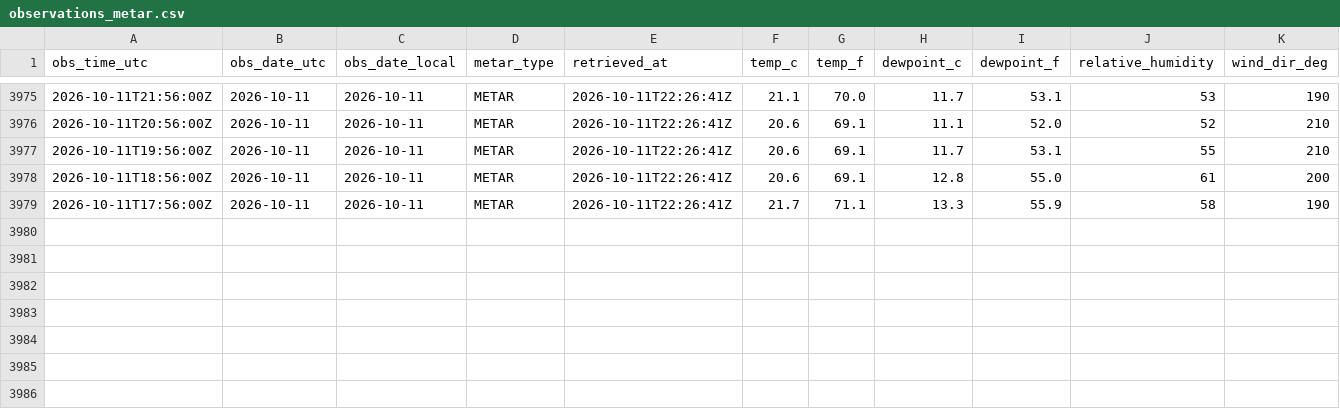
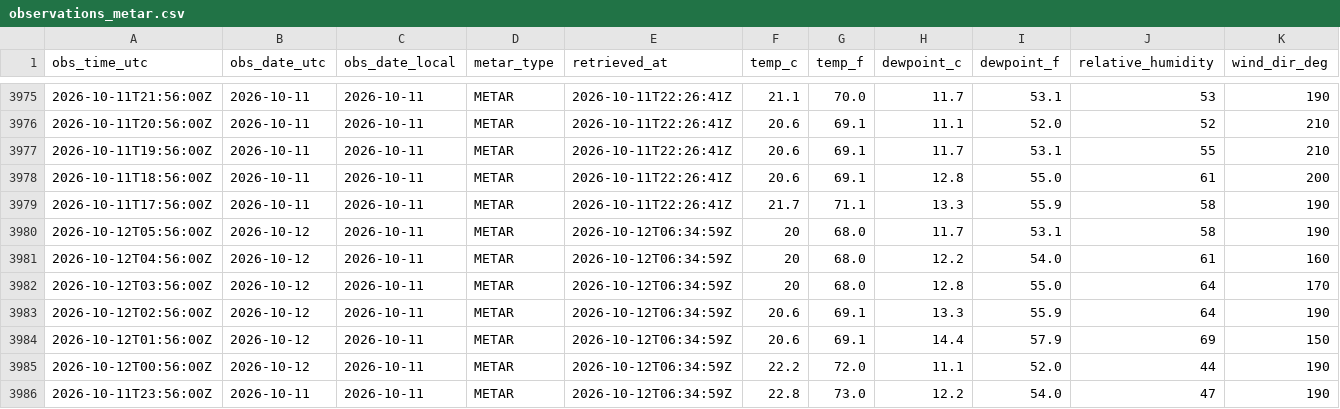
Before and after one commit to jjha911-a11y/nws-forecast-collector, a CSV file: data/observations_metar.csv, drawn as a sheet; only a part is shown, gaps mark what is left out; rows hold the shown columns only; the diff names each change by its address in the sheet, - before the commit and + after, or states it on an @@ line.

```diff
--- a/data/observations_metar.csv
+++ b/data/observations_metar.csv
+row 3980: 2026-10-12T05:56:00Z | 2026-10-12 | 2026-10-11 | METAR | 2026-10-12T06:34:59Z | 20 | 68.0 | 11.7 | 53.1 | 58 | 190
+row 3981: 2026-10-12T04:56:00Z | 2026-10-12 | 2026-10-11 | METAR | 2026-10-12T06:34:59Z | 20 | 68.0 | 12.2 | 54.0 | 61 | 160
+row 3982: 2026-10-12T03:56:00Z | 2026-10-12 | 2026-10-11 | METAR | 2026-10-12T06:34:59Z | 20 | 68.0 | 12.8 | 55.0 | 64 | 170
+row 3983: 2026-10-12T02:56:00Z | 2026-10-12 | 2026-10-11 | METAR | 2026-10-12T06:34:59Z | 20.6 | 69.1 | 13.3 | 55.9 | 64 | 190
+row 3984: 2026-10-12T01:56:00Z | 2026-10-12 | 2026-10-11 | METAR | 2026-10-12T06:34:59Z | 20.6 | 69.1 | 14.4 | 57.9 | 69 | 150
+row 3985: 2026-10-12T00:56:00Z | 2026-10-12 | 2026-10-11 | METAR | 2026-10-12T06:34:59Z | 22.2 | 72.0 | 11.1 | 52.0 | 44 | 190
+row 3986: 2026-10-11T23:56:00Z | 2026-10-11 | 2026-10-11 | METAR | 2026-10-12T06:34:59Z | 22.8 | 73.0 | 12.2 | 54.0 | 47 | 190
```
